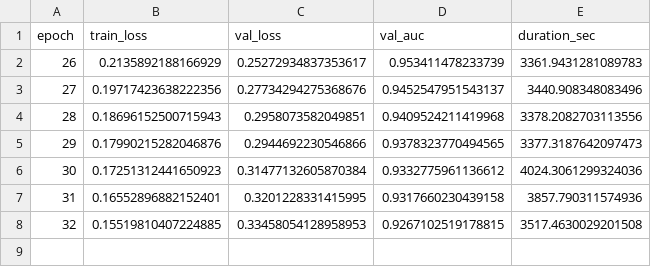
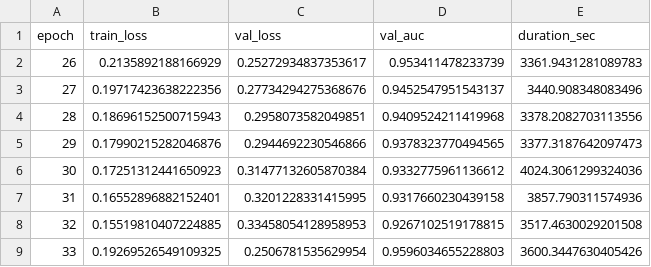
Before and after one commit to Agustin978/ProyectoFinal_V2, a CSV file: results_V6_With_Exceptions_7epocas_5.csv (was results.csv), drawn as a sheet.

Commit message:
Entrenamiento realizado hasta la epoca 33

```diff
--- a/results.csv
+++ b/results_V6_With_Exceptions_7epocas_5.csv
@@ -8 +8,2 @@ epoch,train_loss,val_loss,val_auc,duration_sec
 32,0.15519810407224885,0.33458054128958953,0.9267102519178815,3517.4630029201508
+33,0.19269526549109325,0.2506781535629954,0.9596034655228803,3600.3447630405426
```
